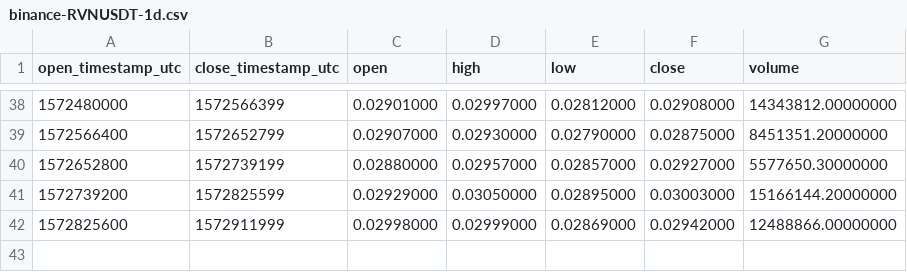
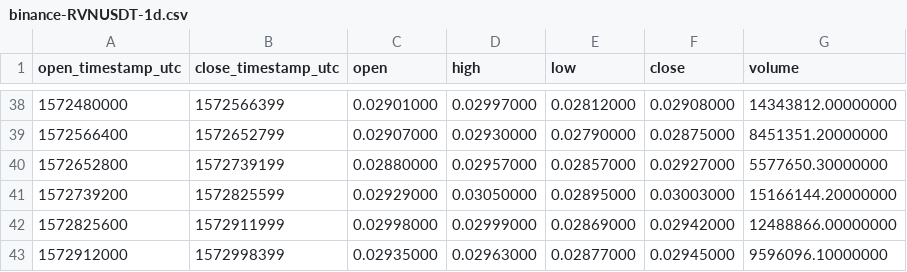
Before and after one commit to cryptobigbro/binance-RVNUSDT, a CSV file: binance-RVNUSDT-1d.csv, drawn as a sheet; only a part is shown, gaps mark what is left out.

```diff
--- a/binance-RVNUSDT-1d.csv
+++ b/binance-RVNUSDT-1d.csv
@@ -42 +42,2 @@ open_timestamp_utc,close_timestamp_utc,open,high,low,close,volume
 1572825600,1572911999,0.02998000,0.02999000,0.02869000,0.02942000,12488866.00000000
+1572912000,1572998399,0.02935000,0.02963000,0.02877000,0.02945000,9596096.10000000
```
Also changed, not shown: binance-RVNUSDT-1h.csv.
